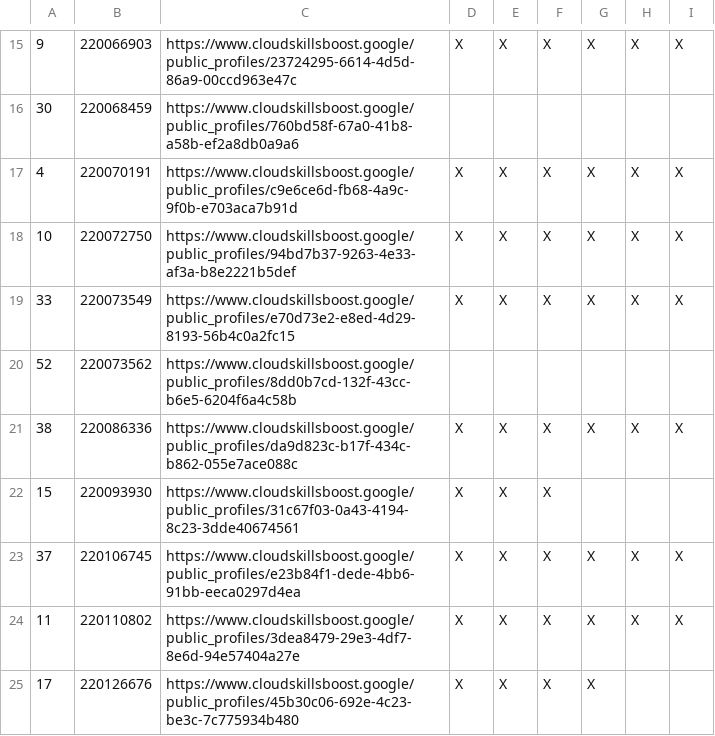
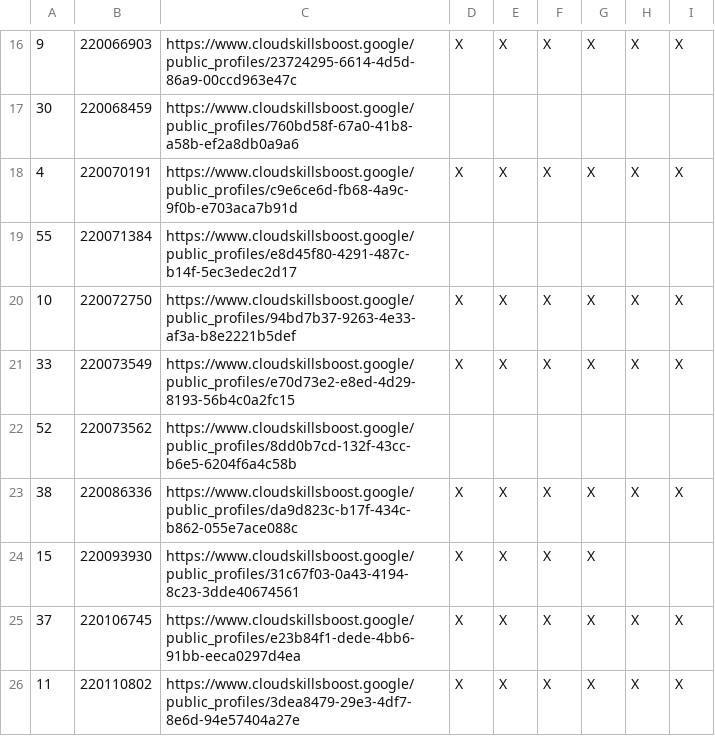
Before and after one commit to wongcyrus/google-cloud-skills-boost-progress-checker, a CSV file: report.csv, drawn as a sheet; only a part is shown, gaps mark what is left out; the shorter side is filled out with more unchanged rows; the diff covers the shown part only.

Commit message:
Enhance HTML Report.

```diff
--- a/report.csv
+++ b/report.csv
@@ -17,2 +18,3 @@
 4,220070191,https://www.cloudskillsboost.google/public_profiles/c9e6ce6d-fb68-4a9c-9f0b-e703aca7b91d,X,X,X,X,X,X
+55,220071384,https://www.cloudskillsboost.google/public_profiles/e8d45f80-4291-487c-b14f-5ec3edec2d17,,,,,,
 10,220072750,https://www.cloudskillsboost.google/public_profiles/94bd7b37-9263-4e33-af3a-b8e2221b5def,X,X,X,X,X,X
@@ -21,3 +23,3 @@
 38,220086336,https://www.cloudskillsboost.google/public_profiles/da9d823c-b17f-434c-b862-055e7ace088c,X,X,X,X,X,X
-15,220093930,https://www.cloudskillsboost.google/public_profiles/31c67f03-0a43-4194-8c23-3dde40674561,X,X,X,,,
+15,220093930,https://www.cloudskillsboost.google/public_profiles/31c67f03-0a43-4194-8c23-3dde40674561,X,X,X,X,,
 37,220106745,https://www.cloudskillsboost.google/public_profiles/e23b84f1-dede-4bb6-91bb-eeca0297d4ea,X,X,X,X,X,X
```
Also changed, not shown: 4 added rows and 7 edited cells elsewhere in this file, 5 other files.
